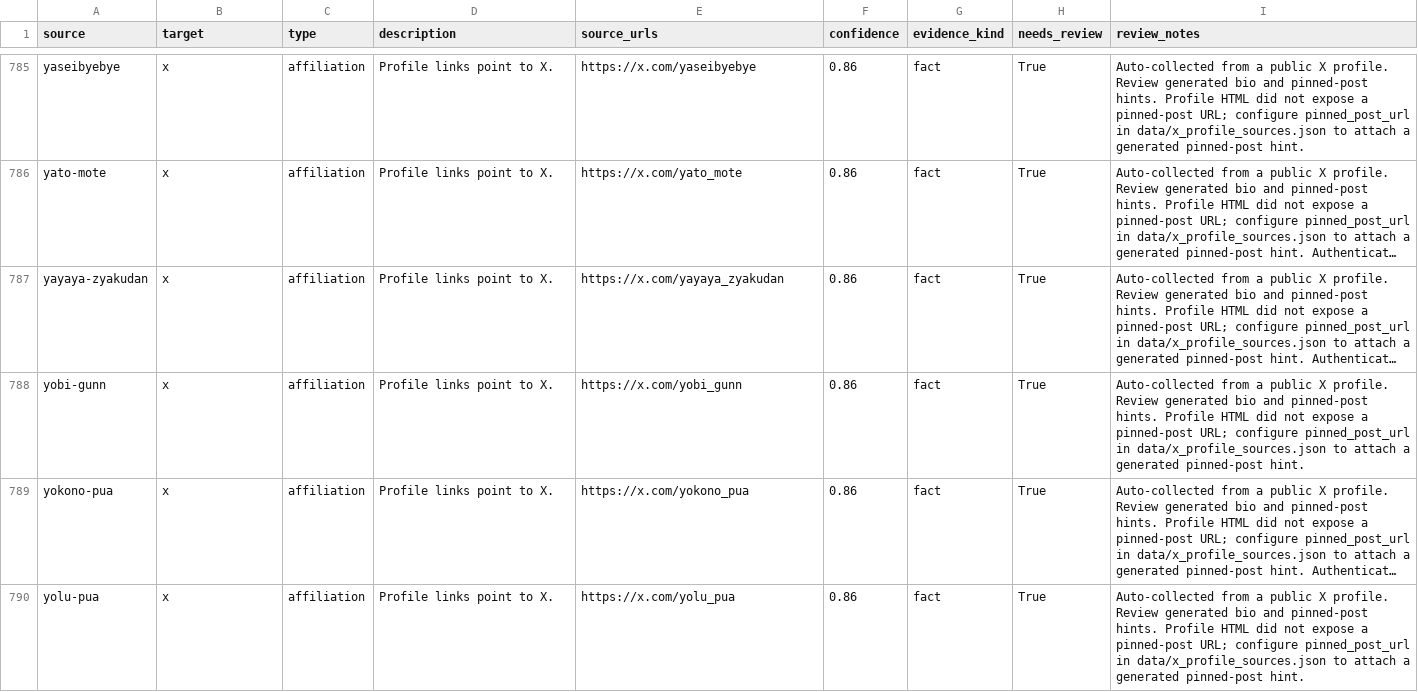
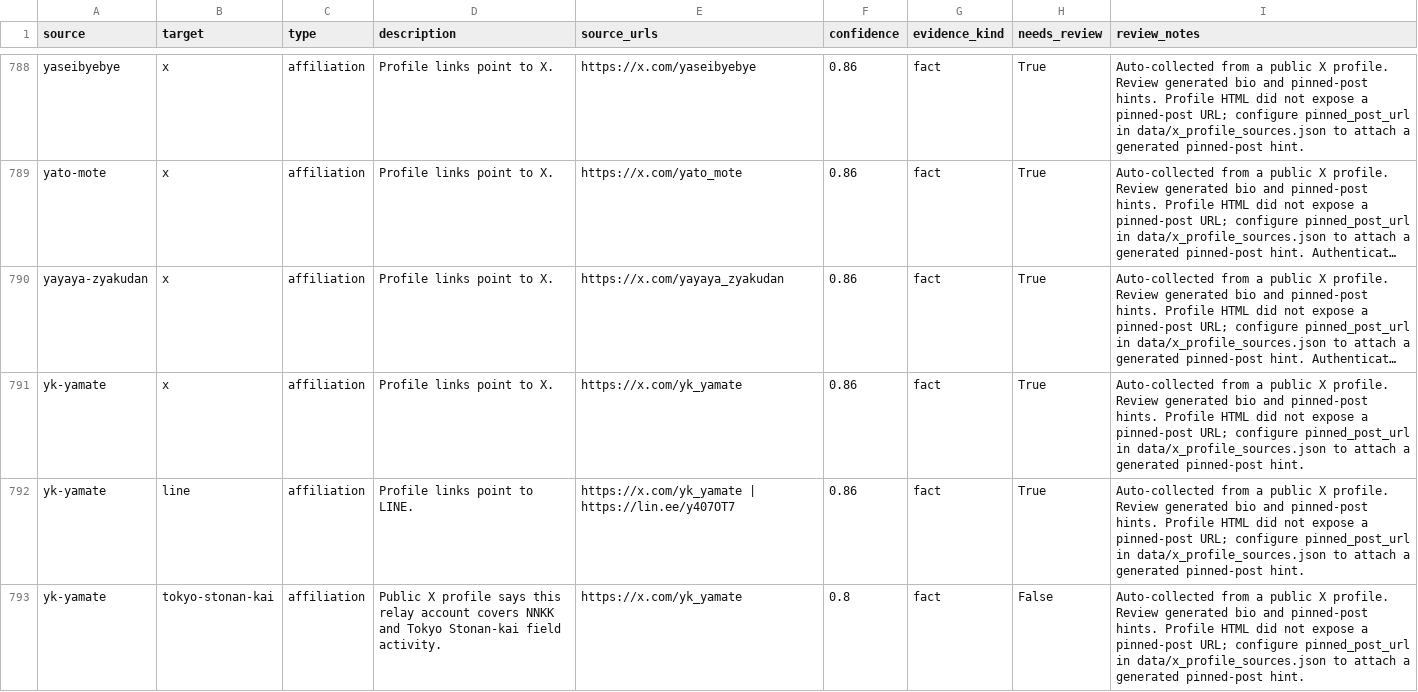
Before and after one commit to jim-auto/pickup-artist-network, a CSV file: data/edges.csv, drawn as a sheet; only a part is shown, gaps mark what is left out; the shorter side is filled out with more unchanged rows; long unchanged cells end in …; the diff covers the shown part only; the diff names each change by its address in the sheet, - before the commit and + after, or states it on an @@ line.

```diff
--- a/data/edges.csv
+++ b/data/edges.csv
+row 791: yk-yamate | x | affiliation | Profile links point to X. | https://x.com/yk_yamate | 0.86 | fact | True | Auto-collected from a public X profile. Review generated bio and pinned-post hints. Profile HTML did not expose a pinned-post URL; configure pinned_post_url in data/x_profile_sources.json to attach a generated pinned-post hint.
+row 792: yk-yamate | line | affiliation | Profile links point to LINE. | https://x.com/yk_yamate | https://lin.ee/y407OT7 | 0.86 | fact | True | Auto-collected from a public X profile. Review generated bio and pinned-post hints. Profile HTML did not expose a pinned-post URL; configure pinned_post_url in data/x_profile_sources.json to attach a generated pinned-post hint.
+row 793: yk-yamate | tokyo-stonan-kai | affiliation | Public X profile says this relay account covers NNKK and Tokyo Stonan-kai field activity. | https://x.com/yk_yamate | 0.8 | fact | False | Auto-collected from a public X profile. Review generated bio and pinned-post hints. Profile HTML did not expose a pinned-post URL; configure pinned_post_url in data/x_profile_sources.json to attach a generated pinned-post hint.
```
Also changed, not shown: 5 added rows and 1 edited cell elsewhere in this file, data/nodes.csv, 14 other files.
